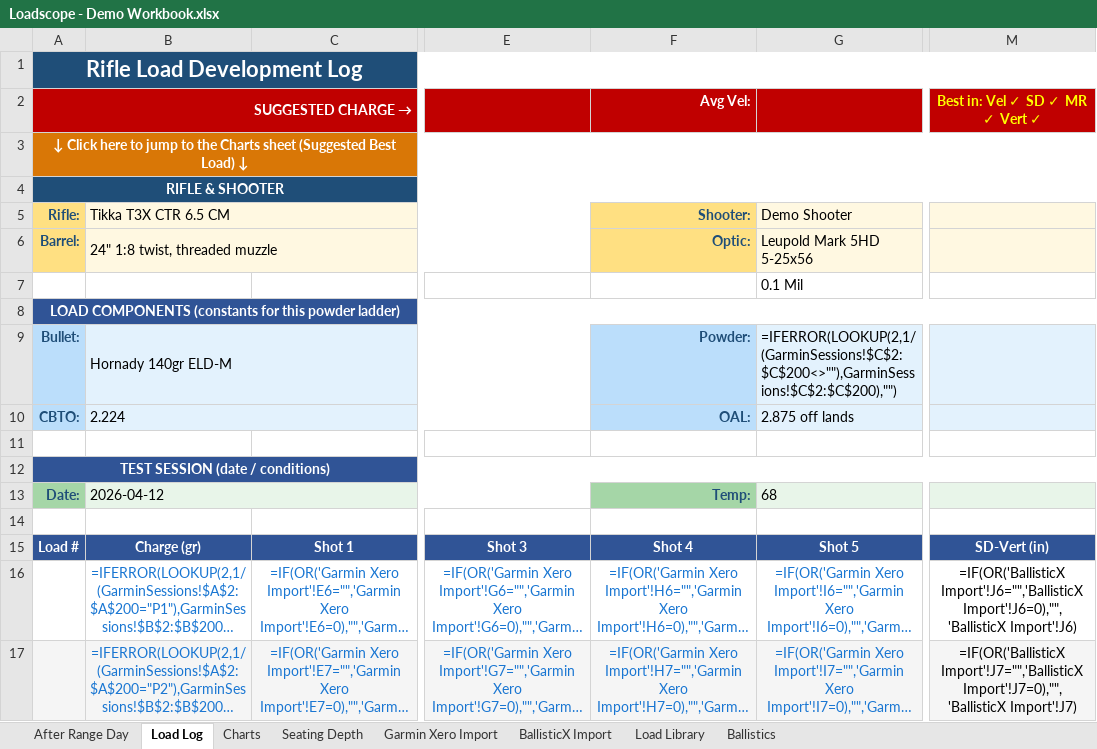
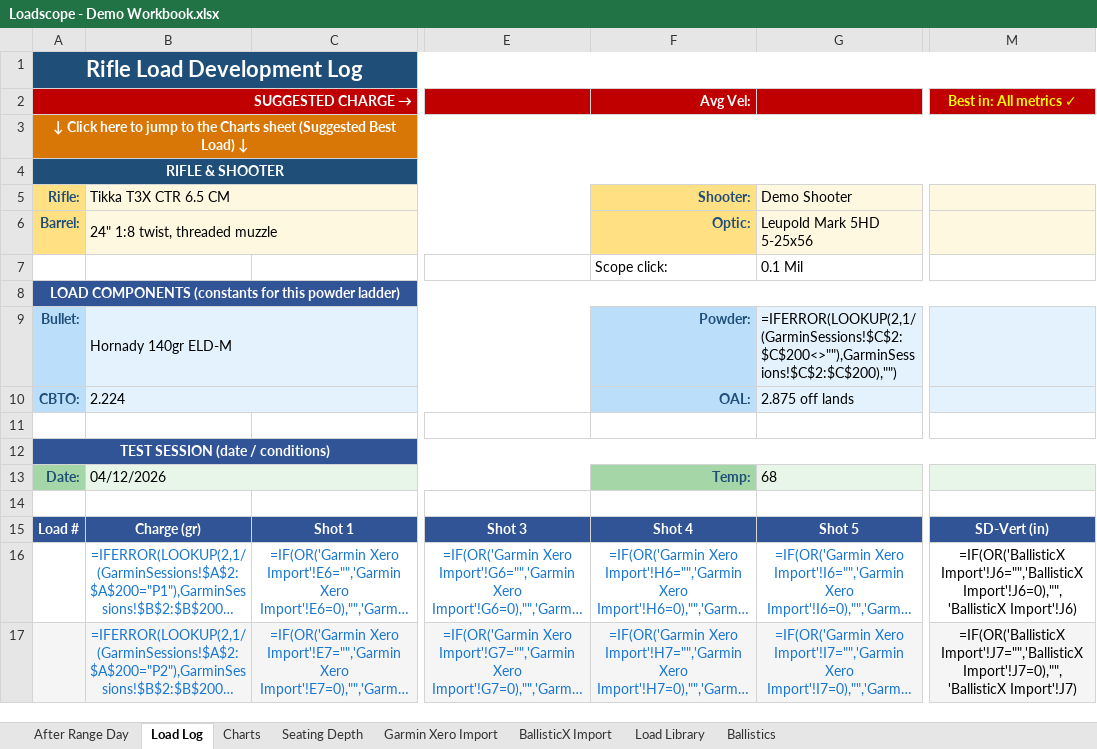
Before and after one commit to chadheidt/coldbore, an Excel workbook: app/resources/Loadscope - Demo Workbook.xlsx, sheet Load Log, drawn as a sheet; only a part is shown, gaps mark what is left out; long unchanged cells end in …; values as stored, in another font and other column widths than the file's, no borders; formulas without a stored value are shown as written; charts and pictures and conditional formats not drawn; the diff names each change by its address in the sheet, - before the commit and + after, or states it on an @@ line.

```diff
--- a/app/resources/Loadscope - Demo Workbook.xlsx (sheet Load Log)
+++ b/app/resources/Loadscope - Demo Workbook.xlsx (sheet Load Log)
-M2: Best in: Vel ✓ SD ✓ MR ✓ Vert ✓
+M2: Best in: All metrics ✓
-F7: (empty)
+F7: Scope click:
-B13: 2026-04-12
+B13: 04/12/2026
```
Also changed, not shown: sheet Seating Depth, sheet Charts, hidden cells, 2 other files.
